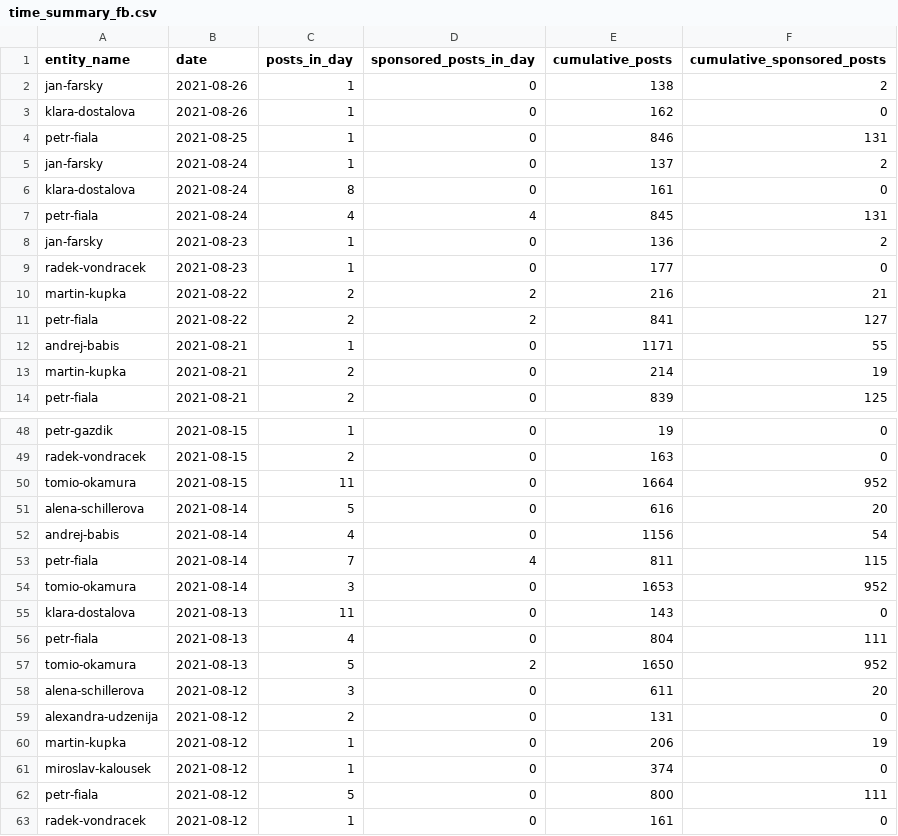
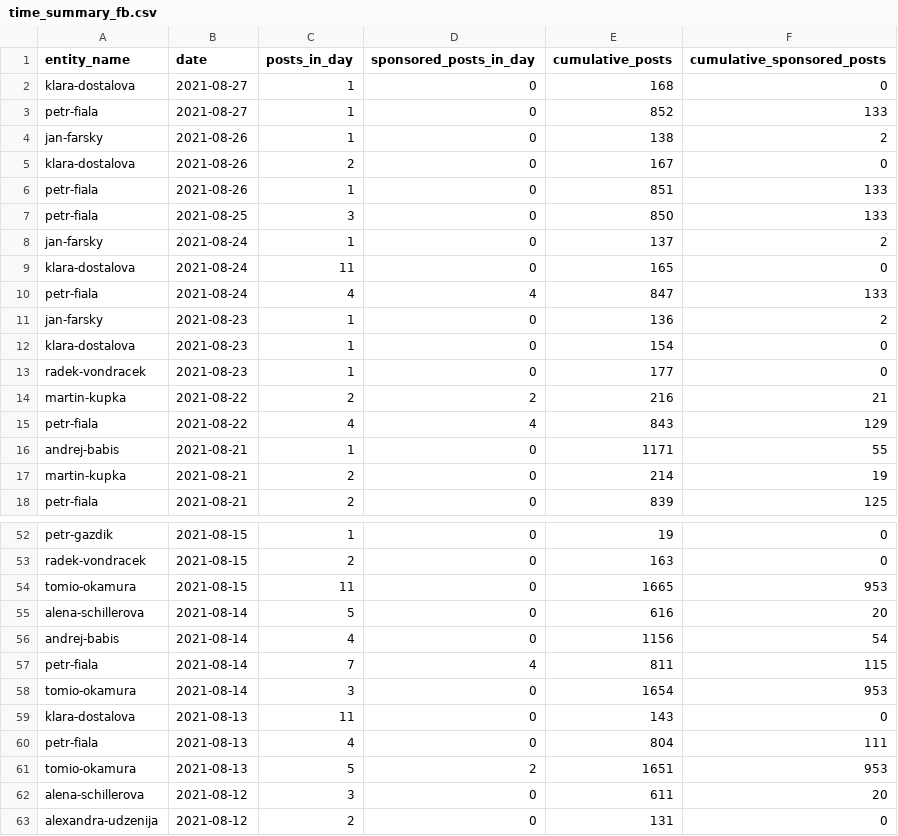
Before and after one commit to opop999/election_monitoring_social_media_communication, a CSV file: data/summary_tables/time_summary_fb.csv, drawn as a sheet; only a part is shown, gaps mark what is left out; the shorter side is filled out with more unchanged rows; the diff covers the shown part only.

```diff
--- a/data/summary_tables/time_summary_fb.csv
+++ b/data/summary_tables/time_summary_fb.csv
@@ -1,12 +1,16 @@
 entity_name,date,posts_in_day,sponsored_posts_in_day,cumulative_posts,cumulative_sponsored_posts
+klara-dostalova,2021-08-27,1,0,168,0
+petr-fiala,2021-08-27,1,0,852,133
 jan-farsky,2021-08-26,1,0,138,2
-klara-dostalova,2021-08-26,1,0,162,0
-petr-fiala,2021-08-25,1,0,846,131
+klara-dostalova,2021-08-26,2,0,167,0
+petr-fiala,2021-08-26,1,0,851,133
+petr-fiala,2021-08-25,3,0,850,133
 jan-farsky,2021-08-24,1,0,137,2
-klara-dostalova,2021-08-24,8,0,161,0
-petr-fiala,2021-08-24,4,4,845,131
+klara-dostalova,2021-08-24,11,0,165,0
+petr-fiala,2021-08-24,4,4,847,133
 jan-farsky,2021-08-23,1,0,136,2
+klara-dostalova,2021-08-23,1,0,154,0
 radek-vondracek,2021-08-23,1,0,177,0
 martin-kupka,2021-08-22,2,2,216,21
-petr-fiala,2021-08-22,2,2,841,127
+petr-fiala,2021-08-22,4,4,843,129
 andrej-babis,2021-08-21,1,0,1171,55
@@ -49,3 +53,3 @@ petr-gazdik,2021-08-15,1,0,19,0
 radek-vondracek,2021-08-15,2,0,163,0
-tomio-okamura,2021-08-15,11,0,1664,952
+tomio-okamura,2021-08-15,11,0,1665,953
 alena-schillerova,2021-08-14,5,0,616,20
@@ -53,6 +57,6 @@ andrej-babis,2021-08-14,4,0,1156,54
 petr-fiala,2021-08-14,7,4,811,115
-tomio-okamura,2021-08-14,3,0,1653,952
+tomio-okamura,2021-08-14,3,0,1654,953
 klara-dostalova,2021-08-13,11,0,143,0
 petr-fiala,2021-08-13,4,0,804,111
-tomio-okamura,2021-08-13,5,2,1650,952
+tomio-okamura,2021-08-13,5,2,1651,953
 alena-schillerova,2021-08-12,3,0,611,20
```
Also changed, not shown: 40 edited cells elsewhere in this file, data/summary_tables/time_summary_tw.csv, data/summary_tables/time_summary_yt.csv, 34 other files.
